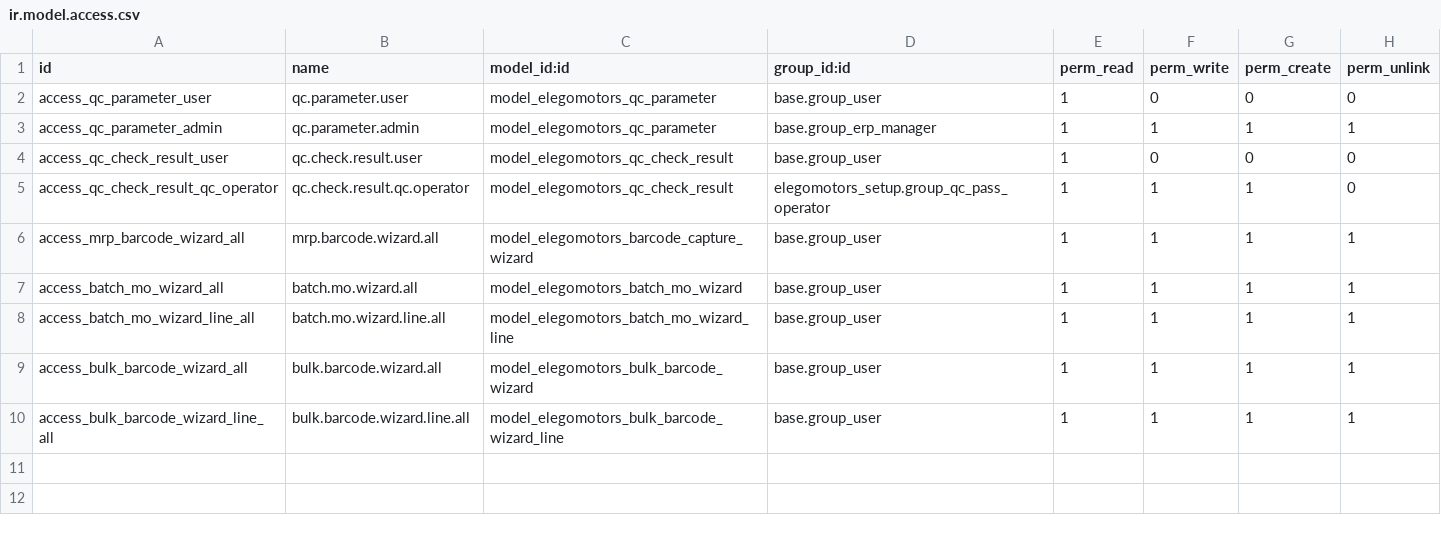
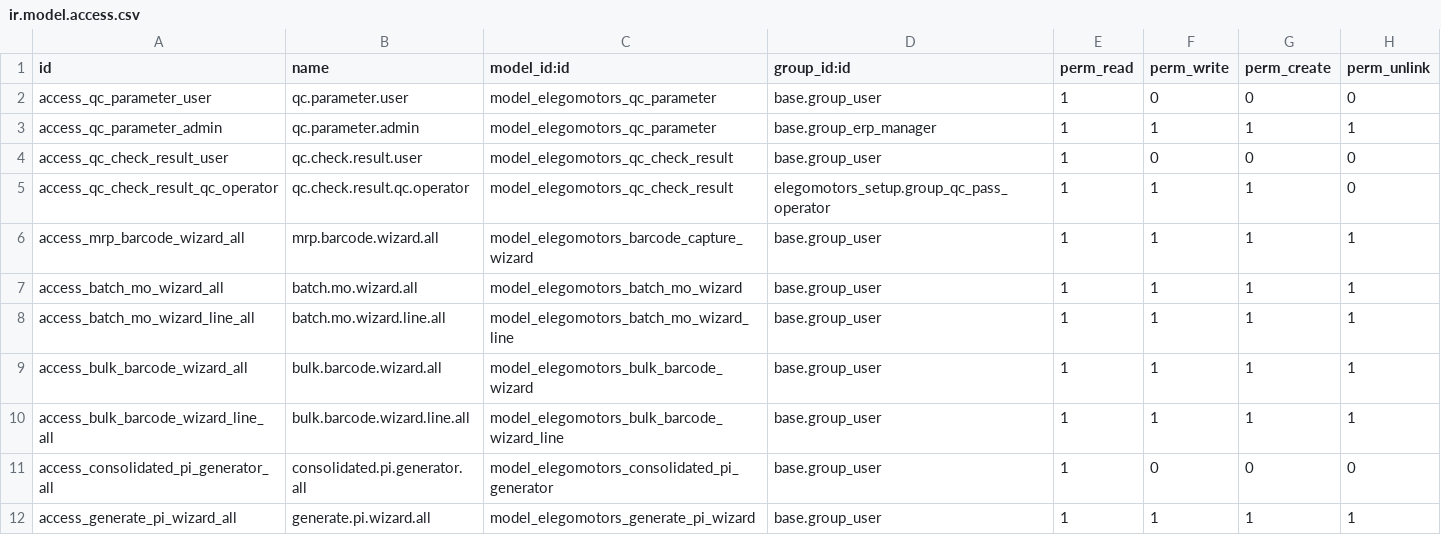
Before and after one commit to ElegoMotorsP/Elego, a CSV file: custom_modules/elegomotors_setup/security/ir.model.access.csv, drawn as a sheet; the diff names each change by its address in the sheet, - before the commit and + after, or states it on an @@ line.

```diff
--- a/custom_modules/elegomotors_setup/security/ir.model.access.csv
+++ b/custom_modules/elegomotors_setup/security/ir.model.access.csv
+row 11: access_consolidated_pi_generator_all | consolidated.pi.generator.all | model_elegomotors_consolidated_pi_generator | base.group_user | 1 | 0 | 0 | 0
+row 12: access_generate_pi_wizard_all | generate.pi.wizard.all | model_elegomotors_generate_pi_wizard | base.group_user | 1 | 1 | 1 | 1
```
Also changed, not shown: 14 other files.
